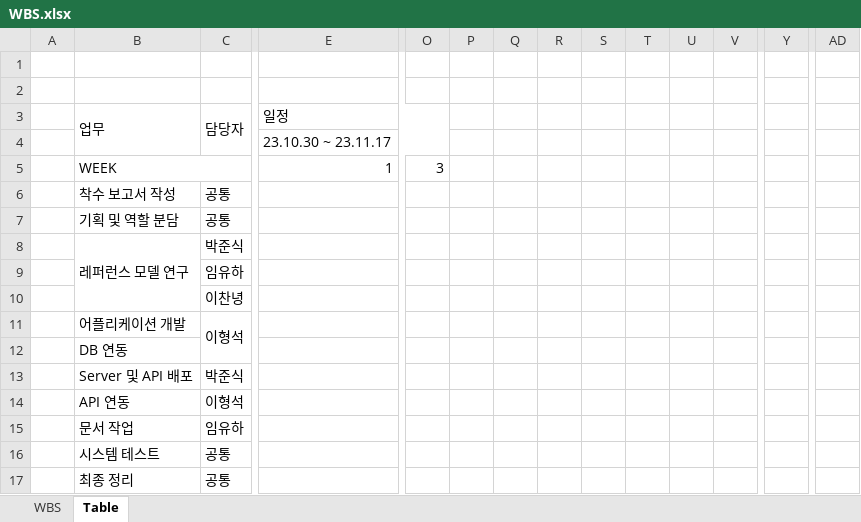
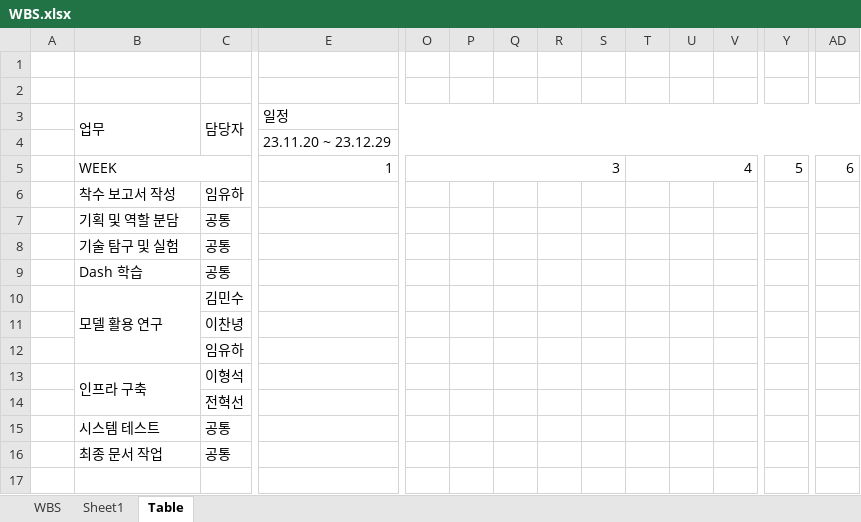
Before and after one commit to lhshs/Genia, an Excel workbook: Final_pjt2/WBS.xlsx, sheet Table, drawn as a sheet; only a part is shown, gaps mark what is left out; values as stored, in another font and other column widths than the file's, no cell formats; conditional formats not drawn; removed rows and columns are numbered as before the commit, all else as after; rows hold the shown columns only; the diff names each change by its address in the sheet, - before the commit and + after, or states it on an @@ line.

```diff
--- a/Final_pjt2/WBS.xlsx (sheet Table)
+++ b/Final_pjt2/WBS.xlsx (sheet Table)
+sheet tab: Sheet1
-E3:O3 merged
+E3:AD3 merged
-E4 (일정): 23.10.30 ~ 23.11.17
+E4 (일정): 23.11.20 ~ 23.12.29
-E4:O4 merged
+E4:AD4 merged
+O5:S5 merged
-T5: (empty)
+T5: 4
+T5:X5 merged
-Y5: (empty)
+Y5: 5
+Y5:AC5 merged
-AD5: (empty)
+AD5: 6
-C6 (담당자): 공통
+C6 (담당자): 임유하
-row 8:  | 레퍼런스 모델 연구 | 박준식
+row 8:  | 기술 탐구 및 실험 | 공통
+row 9:  | Dash 학습 | 공통
+row 10:  | 모델 활용 연구 | 김민수
+row 11:  |  | 이찬녕
+row 13:  | 인프라 구축 | 이형석
-C14 (담당자): 이찬녕
+C14 (담당자): 전혁선
-row 11:  | 어플리케이션 개발 | 이형석
-row 12:  | DB 연동
-row 13:  | Server 및 API 배포 | 박준식
-row 14:  | API 연동 | 이형석
-row 15:  | 문서 작업 | 임유하
-B16 (업무): 최종 정리
+B16 (업무): 최종 문서 작업
```
Also changed, not shown: sheet WBS, cell formats, formulas that keep their value, 1 other file.
